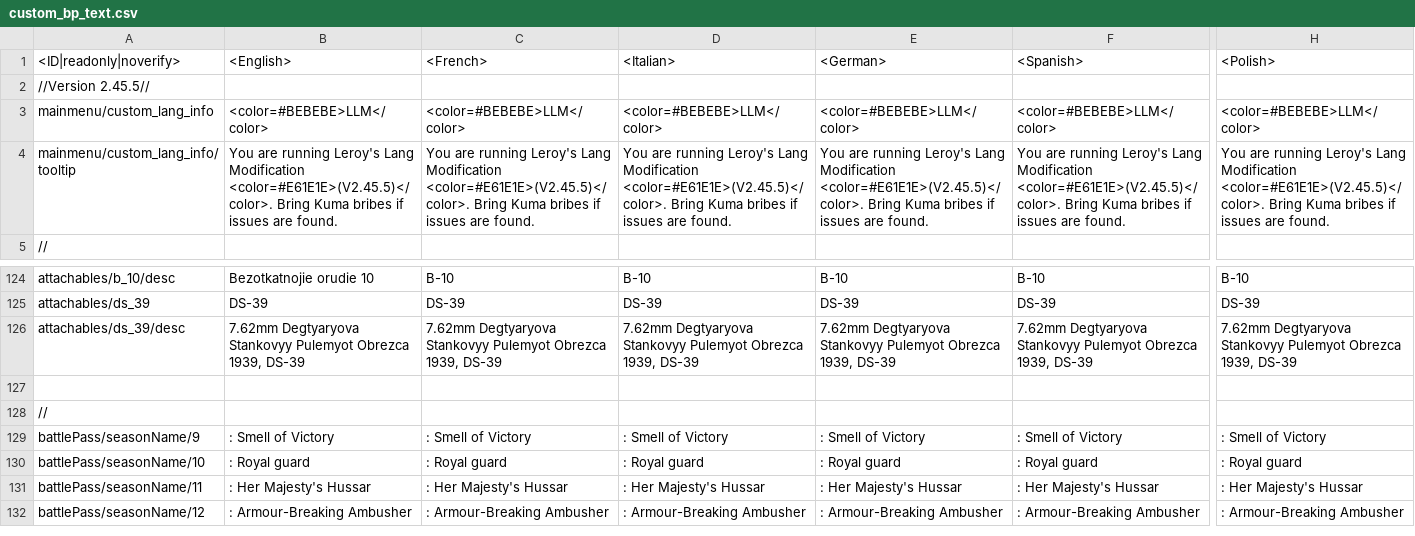
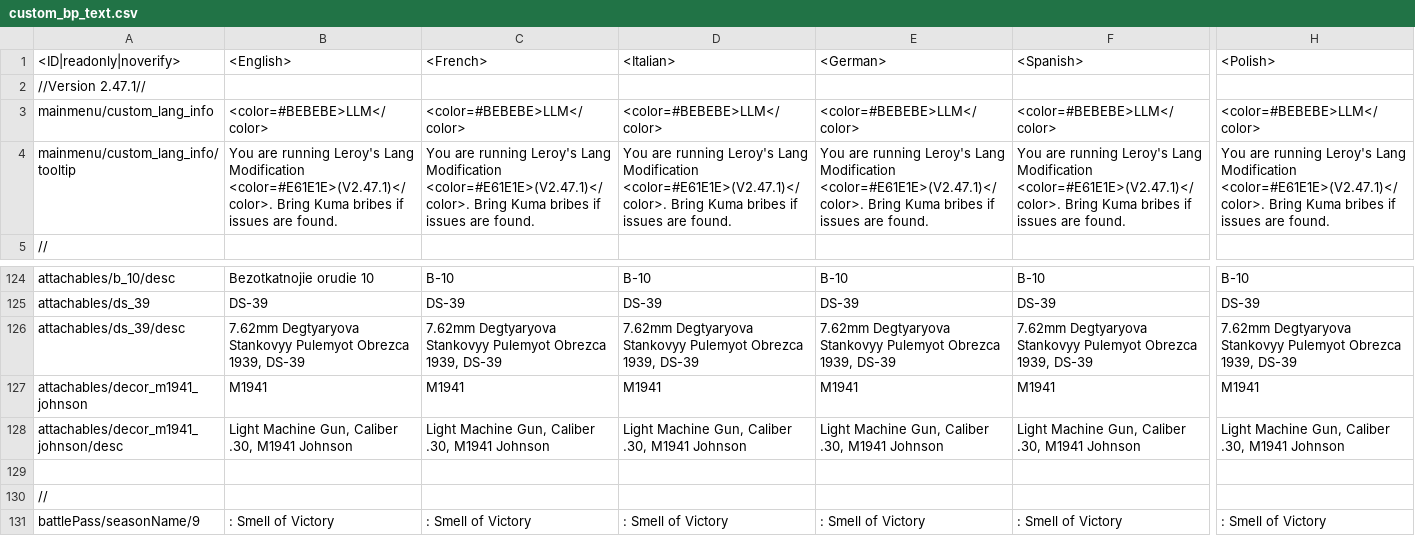
Before and after one commit to leroyonly/warthunder-lang, a CSV file: custom_bp_text.csv, drawn as a sheet; only a part is shown, gaps mark what is left out; the shorter side is filled out with more unchanged rows; rows hold the shown columns only; the diff covers the shown part only; the diff names each change by its address in the sheet, - before the commit and + after, or states it on an @@ line.

Commit message:
M1941 support

```diff
--- a/custom_bp_text.csv
+++ b/custom_bp_text.csv
-A2 (<ID|readonly|noverify>): //Version 2.45.5//
+A2 (<ID|readonly|noverify>): //Version 2.47.1//
-B4 (<English>): …Lang Modification <color=#E61E1E>(V2.45.5)</color>. Bring Kuma…
+B4 (<English>): …Lang Modification <color=#E61E1E>(V2.47.1)</color>. Bring Kuma…
-C4 (<French>): …Lang Modification <color=#E61E1E>(V2.45.5)</color>. Bring Kuma…
+C4 (<French>): …Lang Modification <color=#E61E1E>(V2.47.1)</color>. Bring Kuma…
-D4 (<Italian>): …Lang Modification <color=#E61E1E>(V2.45.5)</color>. Bring Kuma…
+D4 (<Italian>): …Lang Modification <color=#E61E1E>(V2.47.1)</color>. Bring Kuma…
-E4 (<German>): …Lang Modification <color=#E61E1E>(V2.45.5)</color>. Bring Kuma…
+E4 (<German>): …Lang Modification <color=#E61E1E>(V2.47.1)</color>. Bring Kuma…
-F4 (<Spanish>): …Lang Modification <color=#E61E1E>(V2.45.5)</color>. Bring Kuma…
+F4 (<Spanish>): …Lang Modification <color=#E61E1E>(V2.47.1)</color>. Bring Kuma…
-H4 (<Polish>): …Lang Modification <color=#E61E1E>(V2.45.5)</color>. Bring Kuma…
+H4 (<Polish>): …Lang Modification <color=#E61E1E>(V2.47.1)</color>. Bring Kuma…
+row 127: attachables/decor_m1941_johnson | M1941 | M1941 | M1941 | M1941 | M1941 | M1941
+row 128: attachables/decor_m1941_johnson/desc | Light Machine Gun, Caliber .30, M1941 Johnson | Light Machine Gun, Caliber .30, M1941 Johnson | Light Machine Gun, Caliber .30, M1941 Johnson | Light Machine Gun, Caliber .30, M1941 Johnson | Light Machine Gun, Caliber .30, M1941 Johnson | Light Machine Gun, Caliber .30, M1941 Johnson
```
Also changed, not shown: 11 edited cells elsewhere in this file.
